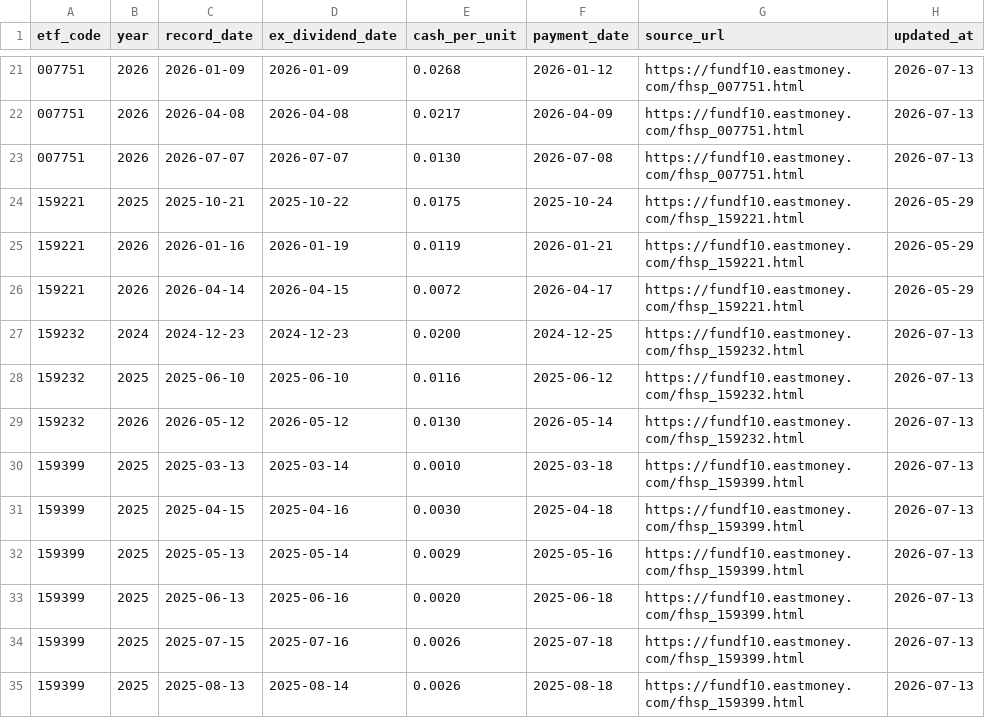
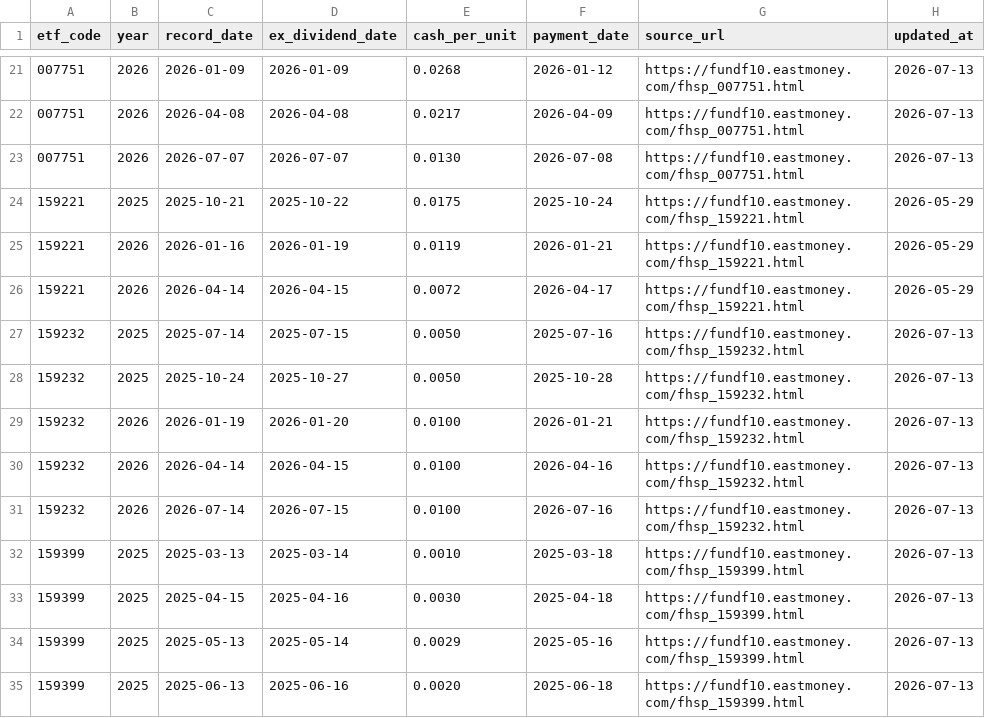
Before and after one commit to shirleynju80-max/NewHL, a CSV file: public/data/etf_dividends.csv, drawn as a sheet; only a part is shown, gaps mark what is left out; the shorter side is filled out with more unchanged rows.

```diff
--- a/public/data/etf_dividends.csv
+++ b/public/data/etf_dividends.csv
@@ -26,5 +26,7 @@ etf_code,year,record_date,ex_dividend_date,cash_per_unit,payment_date,source_url
 159221,2026,2026-04-14,2026-04-15,0.0072,2026-04-17,https://fundf10.eastmoney.com/fhsp_159221.html,2026-05-29
-159232,2024,2024-12-23,2024-12-23,0.0200,2024-12-25,https://fundf10.eastmoney.com/fhsp_159232.html,2026-07-13
-159232,2025,2025-06-10,2025-06-10,0.0116,2025-06-12,https://fundf10.eastmoney.com/fhsp_159232.html,2026-07-13
-159232,2026,2026-05-12,2026-05-12,0.0130,2026-05-14,https://fundf10.eastmoney.com/fhsp_159232.html,2026-07-13
+159232,2025,2025-07-14,2025-07-15,0.0050,2025-07-16,https://fundf10.eastmoney.com/fhsp_159232.html,2026-07-13
+159232,2025,2025-10-24,2025-10-27,0.0050,2025-10-28,https://fundf10.eastmoney.com/fhsp_159232.html,2026-07-13
+159232,2026,2026-01-19,2026-01-20,0.0100,2026-01-21,https://fundf10.eastmoney.com/fhsp_159232.html,2026-07-13
+159232,2026,2026-04-14,2026-04-15,0.0100,2026-04-16,https://fundf10.eastmoney.com/fhsp_159232.html,2026-07-13
+159232,2026,2026-07-14,2026-07-15,0.0100,2026-07-16,https://fundf10.eastmoney.com/fhsp_159232.html,2026-07-13
 159399,2025,2025-03-13,2025-03-14,0.0010,2025-03-18,https://fundf10.eastmoney.com/fhsp_159399.html,2026-07-13
```
Also changed, not shown: 1 other file.
